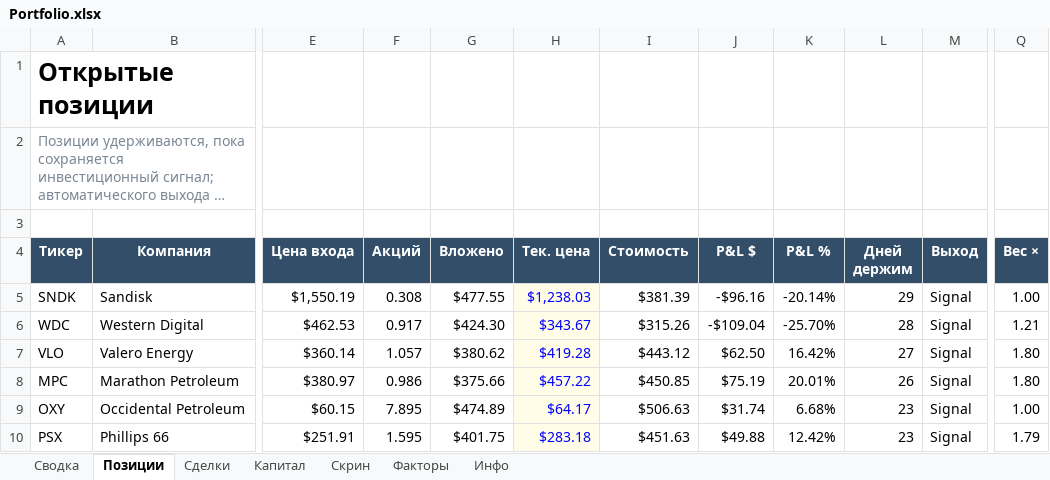
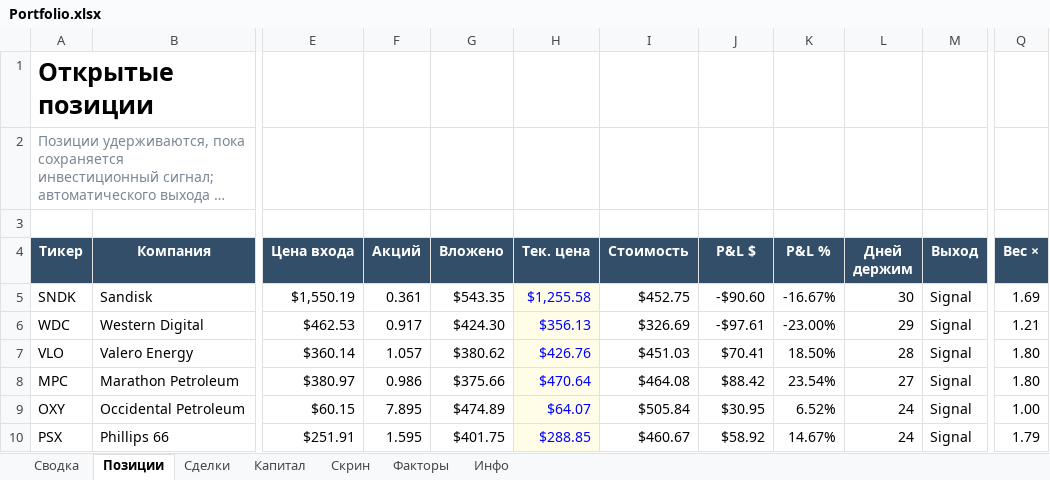
Before and after one commit to Vitoldinijs/sp500-screener, an Excel workbook: Portfolio.xlsx, sheet Позиции, drawn as a sheet; only a part is shown, gaps mark what is left out; long unchanged cells end in …; values as stored, in another font and other column widths than the file's, no borders; conditional formats not drawn; the diff covers the shown part only; the diff names each change by its address in the sheet, - before the commit and + after, or states it on an @@ line.

```diff
--- a/Portfolio.xlsx (sheet Позиции)
+++ b/Portfolio.xlsx (sheet Позиции)
-F5 (Акций): 0.308
+F5 (Акций): 0.361
-G5 (Вложено): $477.55
+G5 (Вложено): $543.35
-H5 (Тек. цена): $1,238.03
+H5 (Тек. цена): $1,255.58
-I5 (Стоимость): $381.39
+I5 (Стоимость): $452.75
-J5 (P&L $): -$96.16
+J5 (P&L $): -$90.60
-K5 (P&L %): -20.14%
+K5 (P&L %): -16.67%
-L5 (Дней держим): 29
+L5 (Дней держим): 30
-Q5 (Вес ×): 1.00
+Q5 (Вес ×): 1.69
-H6 (Тек. цена): $343.67
+H6 (Тек. цена): $356.13
-I6 (Стоимость): $315.26
+I6 (Стоимость): $326.69
-J6 (P&L $): -$109.04
+J6 (P&L $): -$97.61
-K6 (P&L %): -25.70%
+K6 (P&L %): -23.00%
-L6 (Дней держим): 28
+L6 (Дней держим): 29
-H7 (Тек. цена): $419.28
+H7 (Тек. цена): $426.76
-I7 (Стоимость): $443.12
+I7 (Стоимость): $451.03
-J7 (P&L $): $62.50
+J7 (P&L $): $70.41
-K7 (P&L %): 16.42%
+K7 (P&L %): 18.50%
-L7 (Дней держим): 27
+L7 (Дней держим): 28
-H8 (Тек. цена): $457.22
+H8 (Тек. цена): $470.64
-I8 (Стоимость): $450.85
+I8 (Стоимость): $464.08
-J8 (P&L $): $75.19
+J8 (P&L $): $88.42
-K8 (P&L %): 20.01%
+K8 (P&L %): 23.54%
-L8 (Дней держим): 26
+L8 (Дней держим): 27
-H9 (Тек. цена): $64.17
+H9 (Тек. цена): $64.07
-I9 (Стоимость): $506.63
+I9 (Стоимость): $505.84
-J9 (P&L $): $31.74
+J9 (P&L $): $30.95
-K9 (P&L %): 6.68%
+K9 (P&L %): 6.52%
-L9:L10 (Дней держим): 23
+L9:L10 (Дней держим): 24
-H10 (Тек. цена): $283.18
+H10 (Тек. цена): $288.85
-I10 (Стоимость): $451.63
+I10 (Стоимость): $460.67
-J10 (P&L $): $49.88
+J10 (P&L $): $58.92
-K10 (P&L %): 12.42%
+K10 (P&L %): 14.67%
```
Also changed, not shown: 1 added row, 2 removed rows and 70 edited cells elsewhere in this sheet, sheet Скрин, sheet Сводка, sheet Сделки, sheet Капитал, sheet Инфо, charts or pictures, 11 other files.
